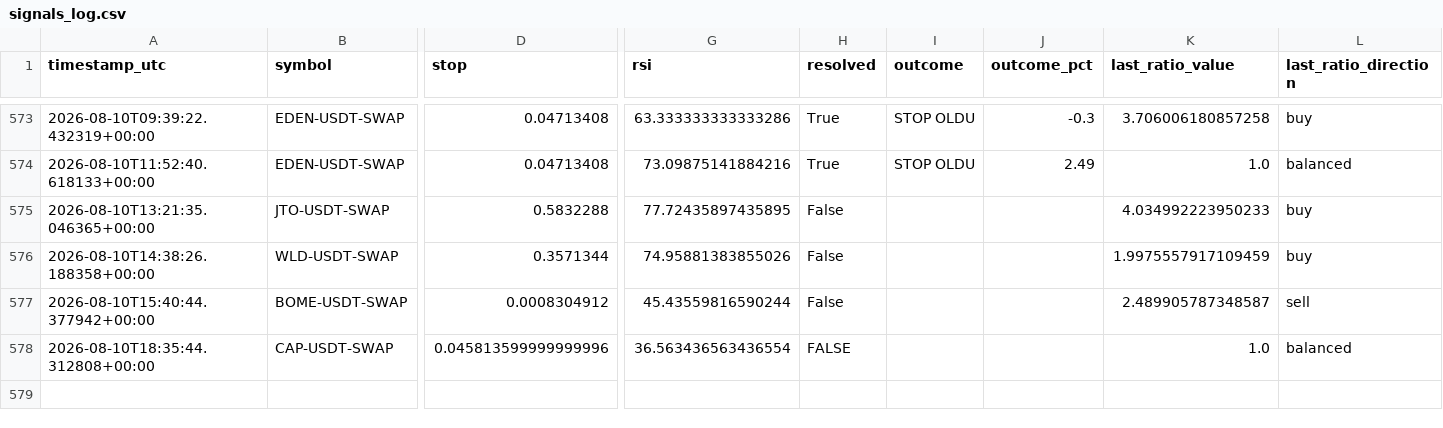
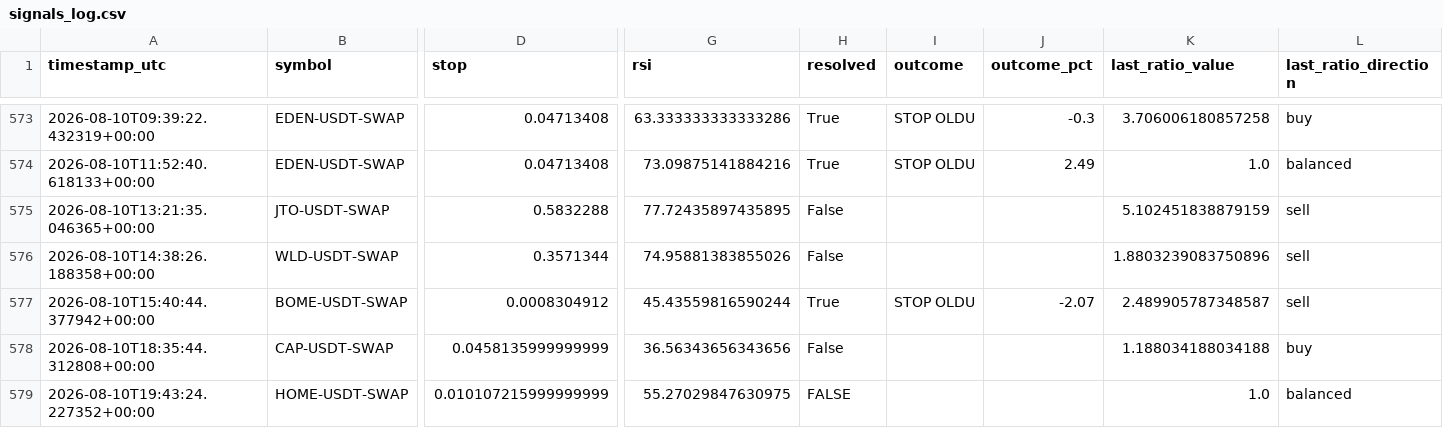
Before and after one commit to beceriksi/pailesortbulan, a CSV file: signals_log.csv, drawn as a sheet; only a part is shown, gaps mark what is left out; rows hold the shown columns only; the diff names each change by its address in the sheet, - before the commit and + after, or states it on an @@ line.

```diff
--- a/signals_log.csv
+++ b/signals_log.csv
-K575 (last_ratio_value): 4.034992223950233
+K575 (last_ratio_value): 5.102451838879159
-L575:L576 (last_ratio_direction): buy
+L575:L576 (last_ratio_direction): sell
-K576 (last_ratio_value): 1.9975557917109459
+K576 (last_ratio_value): 1.8803239083750896
-H577 (resolved): False
+H577 (resolved): True
-I577 (outcome): (empty)
+I577 (outcome): STOP OLDU
-J577 (outcome_pct): (empty)
+J577 (outcome_pct): -2.07
-D578 (stop): 0.045813599999999996
+D578 (stop): 0.0458135999999999
-G578 (rsi): 36.563436563436554
+G578 (rsi): 36.56343656343656
-H578 (resolved): FALSE
+H578 (resolved): False
-K578 (last_ratio_value): 1.0
+K578 (last_ratio_value): 1.188034188034188
-L578 (last_ratio_direction): balanced
+L578 (last_ratio_direction): buy
+row 579: 2026-08-10T19:43:24.227352+00:00 | HOME-USDT-SWAP | 0.010107215999999999 | 55.27029847630975 | FALSE |  |  | 1.0 | balanced
```
